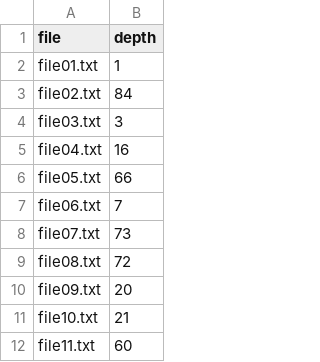
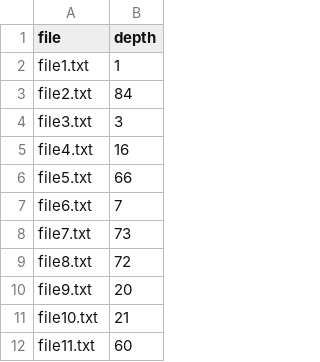
Before and after one commit to ismaelneto49/bit-toto, a CSV file: logs/nodes-0.csv, drawn as a sheet; only a part is shown.

Commit message:
fix file name

```diff
--- a/logs/nodes-0.csv
+++ b/logs/nodes-0.csv
@@ -1,11 +1,11 @@
 file,depth
-file01.txt,1
-file02.txt,84
-file03.txt,3
-file04.txt,16
-file05.txt,66
-file06.txt,7
-file07.txt,73
-file08.txt,72
-file09.txt,20
+file1.txt,1
+file2.txt,84
+file3.txt,3
+file4.txt,16
+file5.txt,66
+file6.txt,7
+file7.txt,73
+file8.txt,72
+file9.txt,20
 file10.txt,21
```
